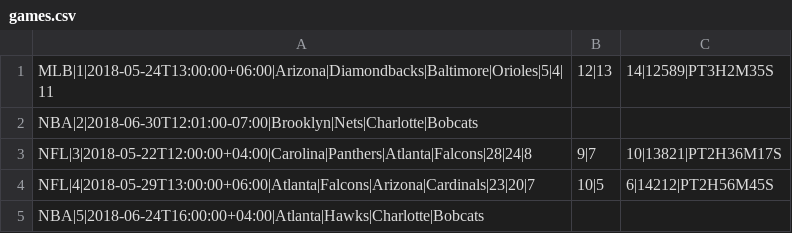
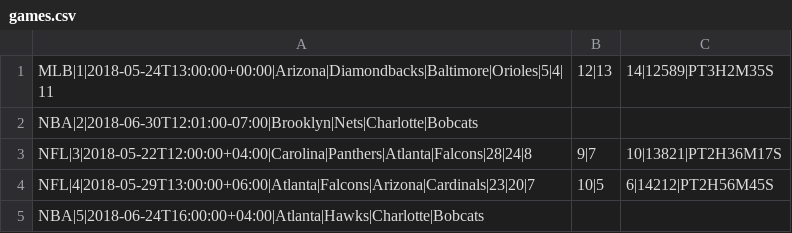
Before and after one commit to ODW-Interns/Sports-Tracking-System, a CSV file: src/main/resources/games.csv, drawn as a sheet.

Commit message:
Fixing create games

```diff
--- a/src/main/resources/games.csv
+++ b/src/main/resources/games.csv
@@ -1,2 +1,2 @@
-MLB|1|2018-05-24T13:00:00+06:00|Arizona|Diamondbacks|Baltimore|Orioles|5|4|11,12|13,14|12589|PT3H2M35S
+MLB|1|2018-05-24T13:00:00+00:00|Arizona|Diamondbacks|Baltimore|Orioles|5|4|11,12|13,14|12589|PT3H2M35S
 NBA|2|2018-06-30T12:01:00-07:00|Brooklyn|Nets|Charlotte|Bobcats
```
Also changed, not shown: 1 other file.
